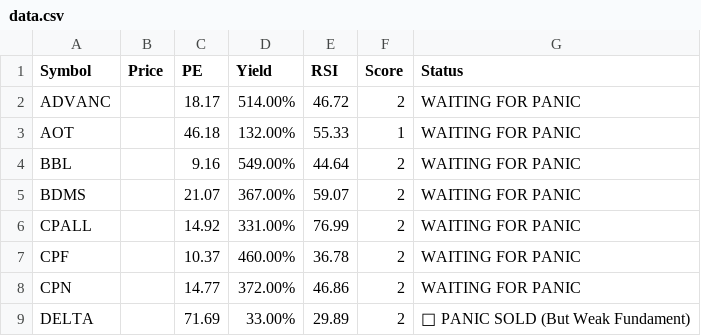
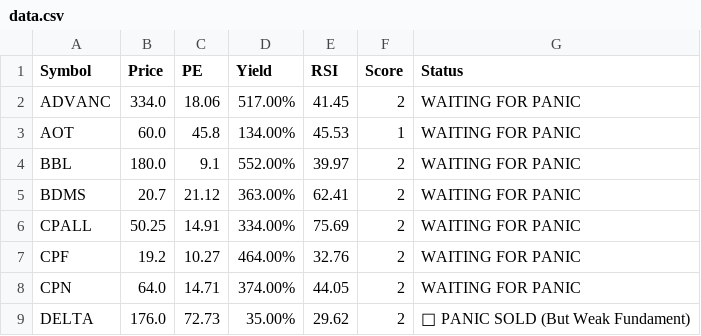
Before and after one commit to dcce-dccre/thai-stock-scanner, a CSV file: data.csv, drawn as a sheet; only a part is shown; the diff covers the shown part only.

```diff
--- a/data.csv
+++ b/data.csv
@@ -1,9 +1,9 @@
 Symbol,Price,PE,Yield,RSI,Score,Status
-ADVANC,,18.17,514.00%,46.72,2,WAITING FOR PANIC
-AOT,,46.18,132.00%,55.33,1,WAITING FOR PANIC
-BBL,,9.16,549.00%,44.64,2,WAITING FOR PANIC
-BDMS,,21.07,367.00%,59.07,2,WAITING FOR PANIC
-CPALL,,14.92,331.00%,76.99,2,WAITING FOR PANIC
-CPF,,10.37,460.00%,36.78,2,WAITING FOR PANIC
-CPN,,14.77,372.00%,46.86,2,WAITING FOR PANIC
-DELTA,,71.69,33.00%,29.89,2,🚨 PANIC SOLD (But Weak Fundament)
+ADVANC,334.0,18.06,517.00%,41.45,2,WAITING FOR PANIC
+AOT,60.0,45.8,134.00%,45.53,1,WAITING FOR PANIC
+BBL,180.0,9.1,552.00%,39.97,2,WAITING FOR PANIC
+BDMS,20.7,21.12,363.00%,62.41,2,WAITING FOR PANIC
+CPALL,50.25,14.91,334.00%,75.69,2,WAITING FOR PANIC
+CPF,19.2,10.27,464.00%,32.76,2,WAITING FOR PANIC
+CPN,64.0,14.71,374.00%,44.05,2,WAITING FOR PANIC
+DELTA,176.0,72.73,35.00%,29.62,2,🚨 PANIC SOLD (But Weak Fundament)
```
Also changed, not shown: 27 edited cells elsewhere in this file.
